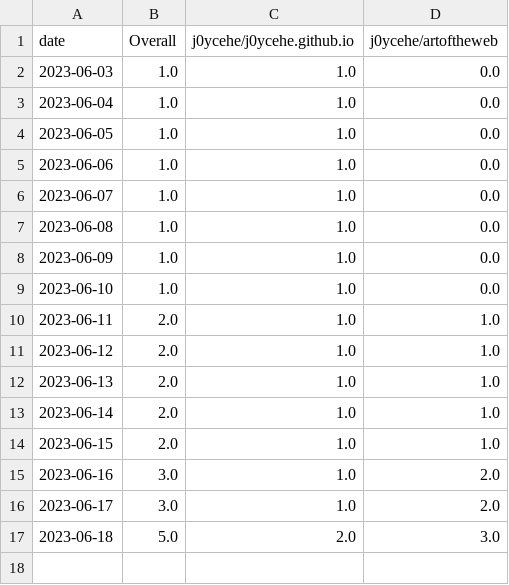
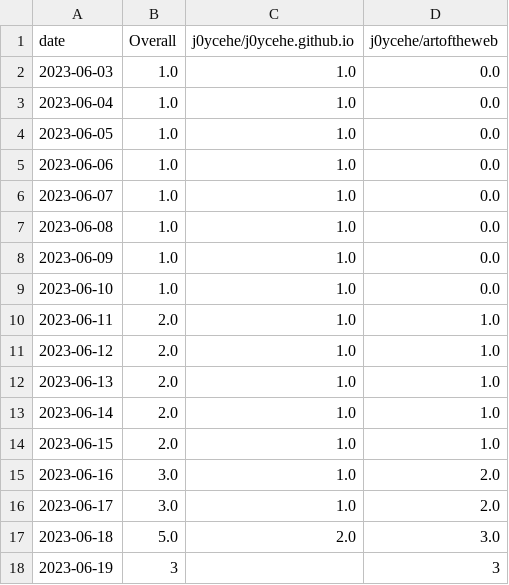
Before and after one commit to j0ycehe/github-track-clones, a CSV file: download-stats/cumulative/all_repos_cumulative.csv, drawn as a sheet.

Commit message:
Update download statistics

```diff
--- a/download-stats/cumulative/all_repos_cumulative.csv
+++ b/download-stats/cumulative/all_repos_cumulative.csv
@@ -17 +17,2 @@ date,Overall,j0ycehe/j0ycehe.github.io,j0ycehe/artoftheweb
 2023-06-18,5.0,2.0,3.0
+2023-06-19,3,,3
```
Also changed, not shown: 2 other files.
